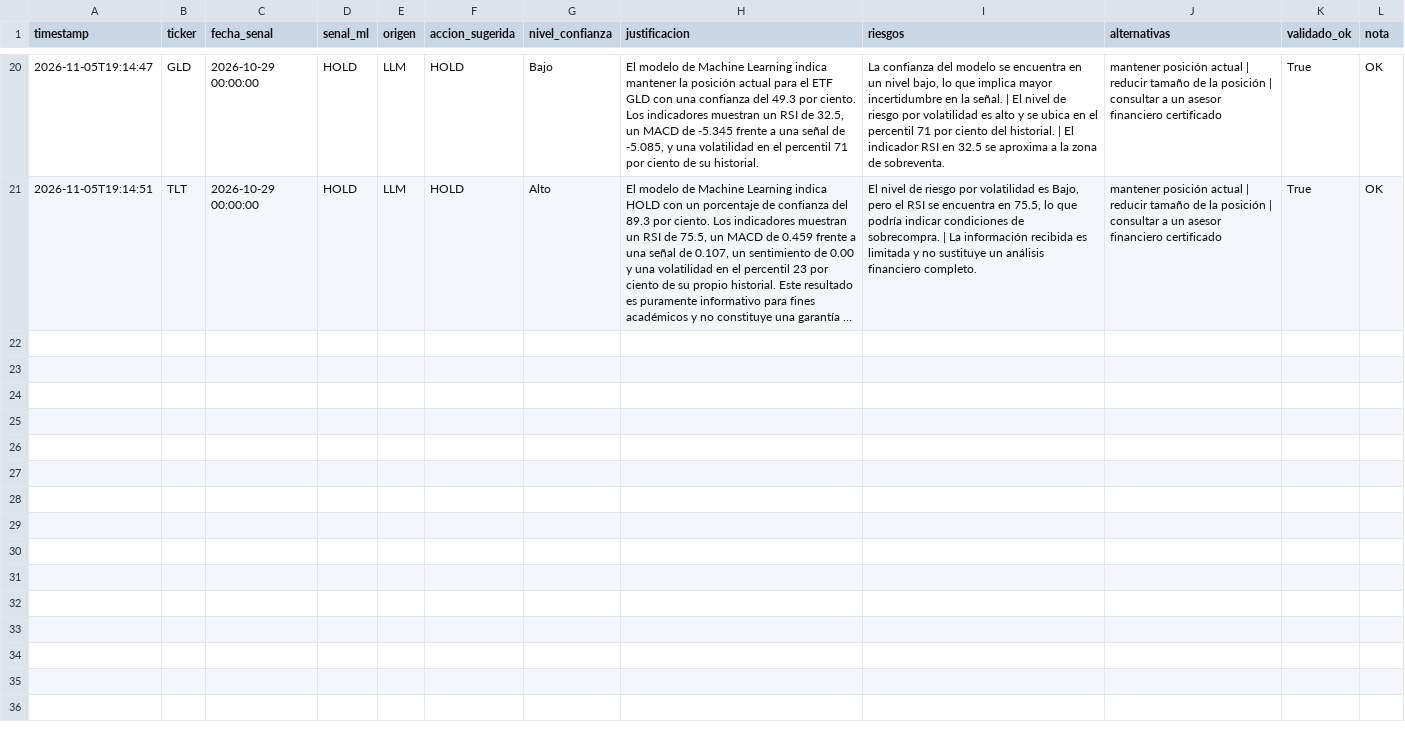
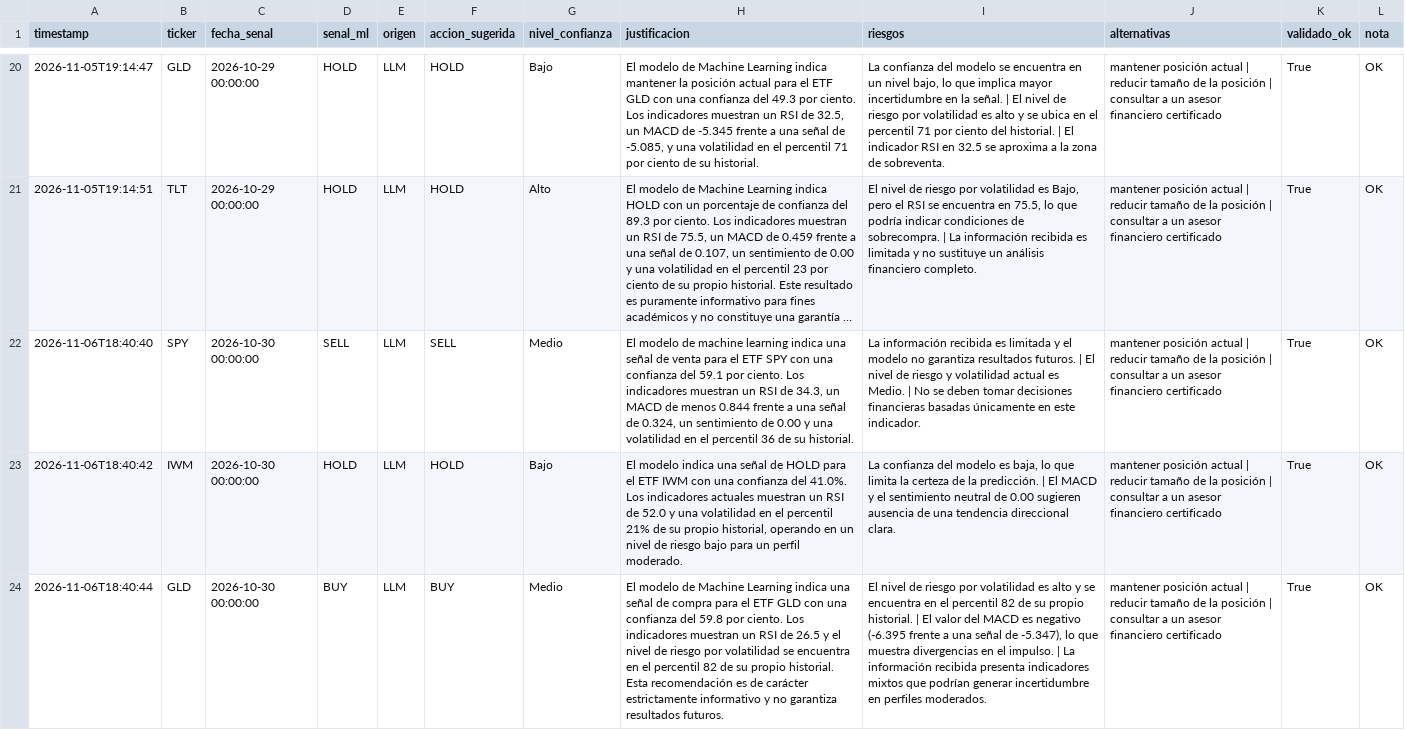
Before and after one commit to jorgeebarrazagalindo00-png/Consultor-ETF-IA, a CSV file: data/log_recomendaciones_LLM.csv, drawn as a sheet; only a part is shown, gaps mark what is left out; long unchanged cells end in …; the diff covers the shown part only; the diff names each change by its address in the sheet, - before the commit and + after, or states it on an @@ line.

```diff
--- a/data/log_recomendaciones_LLM.csv
+++ b/data/log_recomendaciones_LLM.csv
+row 22: 2026-11-06T18:40:40 | SPY | 2026-10-30 00:00:00 | SELL | LLM | SELL | Medio | El modelo de machine learning indica una señal de venta para el ETF SPY con una confianza del 59.1 por ciento. Los indicadores muestran un RSI de 34.3, un MACD de menos 0.844 frente a una señal de 0.324, un sentimiento de 0.00 y una volatilidad en el percentil 36 de su historial. | La información recibida es limitada y el modelo no garantiza resultados futuros. | El nivel de riesgo y volatilidad actual es Medio. | No se deben tomar decisiones financieras basadas únicamente en este indicador. | mantener posición actual | reducir tamaño de la posición | consultar a un asesor financiero certificado | True | OK
+row 23: 2026-11-06T18:40:42 | IWM | 2026-10-30 00:00:00 | HOLD | LLM | HOLD | Bajo | El modelo indica una señal de HOLD para el ETF IWM con una confianza del 41.0%. Los indicadores actuales muestran un RSI de 52.0 y una volatilidad en el percentil 21% de su propio historial, operando en un nivel de riesgo bajo para un perfil moderado. | La confianza del modelo es baja, lo que limita la certeza de la predicción. | El MACD y el sentimiento neutral de 0.00 sugieren ausencia de una tendencia direccional clara. | mantener posición actual | reducir tamaño de la posición | consultar a un asesor financiero certificado | True | OK
+row 24: 2026-11-06T18:40:44 | GLD | 2026-10-30 00:00:00 | BUY | LLM | BUY | Medio | El modelo de Machine Learning indica una señal de compra para el ETF GLD con una confianza del 59.8 por ciento. Los indicadores muestran un RSI de 26.5 y el nivel de riesgo por volatilidad se encuentra en el percentil 82 de su propio historial. Esta recomendación es de carácter estrictamente informativo y no garantiza resultados futuros. | El nivel de riesgo por volatilidad es alto y se encuentra en el percentil 82 de su propio historial. | El valor del MACD es negativo (-6.395 frente a una señal de -5.347), lo que muestra divergencias en el impulso. | La información recibida presenta indicadores mixtos que podrían generar incertidumbre en perfiles moderados. | mantener posición actual | reducir tamaño de la posición | consultar a un asesor financiero certificado | True | OK
```
Also changed, not shown: 2 added rows elsewhere in this file, data/backtest_resultados.csv, data/clean_precios_ETFs.csv, 11 other files.
